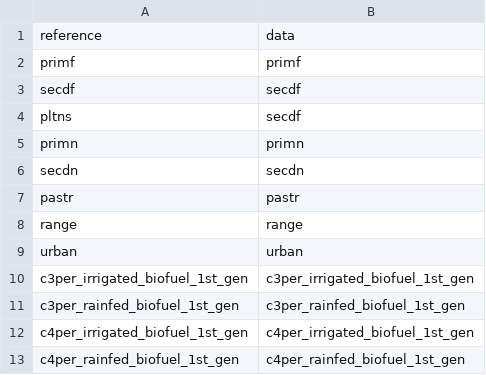
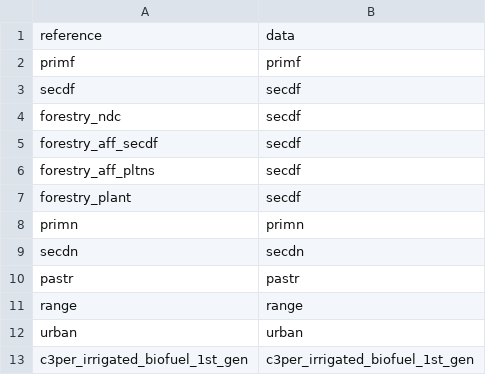
Before and after one commit to pik-piam/mrdownscale, a CSV file: inst/extdata/referenceMappings/luh2.csv, drawn as a sheet; only a part is shown; the shorter side is filled out with more unchanged rows.

```diff
--- a/inst/extdata/referenceMappings/luh2.csv
+++ b/inst/extdata/referenceMappings/luh2.csv
@@ -3,3 +3,6 @@ primf;primf
 secdf;secdf
-pltns;secdf
+forestry_ndc;secdf
+forestry_aff_secdf;secdf
+forestry_aff_pltns;secdf
+forestry_plant;secdf
 primn;primn
```
Also changed, not shown: inst/extdata/referenceMappings/coffee.csv, inst/extdata/referenceMappings/landuseinit.csv, 3 other files.
